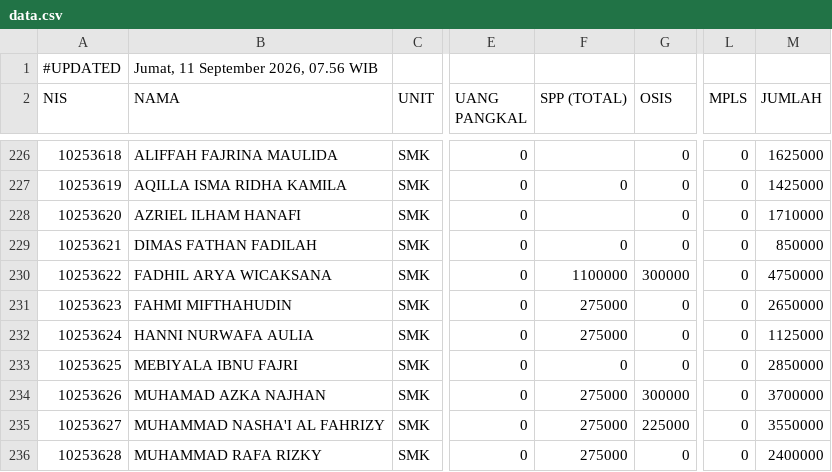
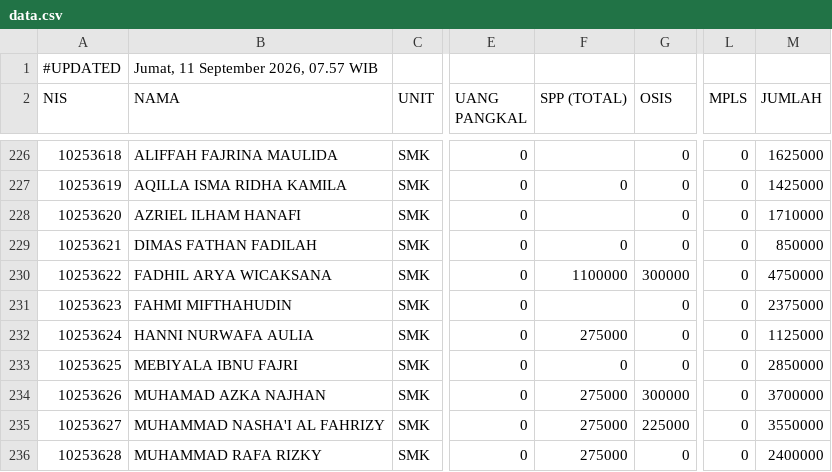
Before and after one commit to yayasanambadar/info-keuangan, a CSV file: data.csv, drawn as a sheet; only a part is shown, gaps mark what is left out; the diff names each change by its address in the sheet, - before the commit and + after, or states it on an @@ line.

Commit message:
Update data tagihan siswa — 11/9/2026, 07.57.01

```diff
--- a/data.csv
+++ b/data.csv
-B1 (NAMA): Jumat, 11 September 2026, 07.56 WIB
+B1 (NAMA): Jumat, 11 September 2026, 07.57 WIB
-F231 (SPP (TOTAL)): 275000
+F231 (SPP (TOTAL)): (empty)
-M231 (JUMLAH): 2650000
+M231 (JUMLAH): 2375000
```
